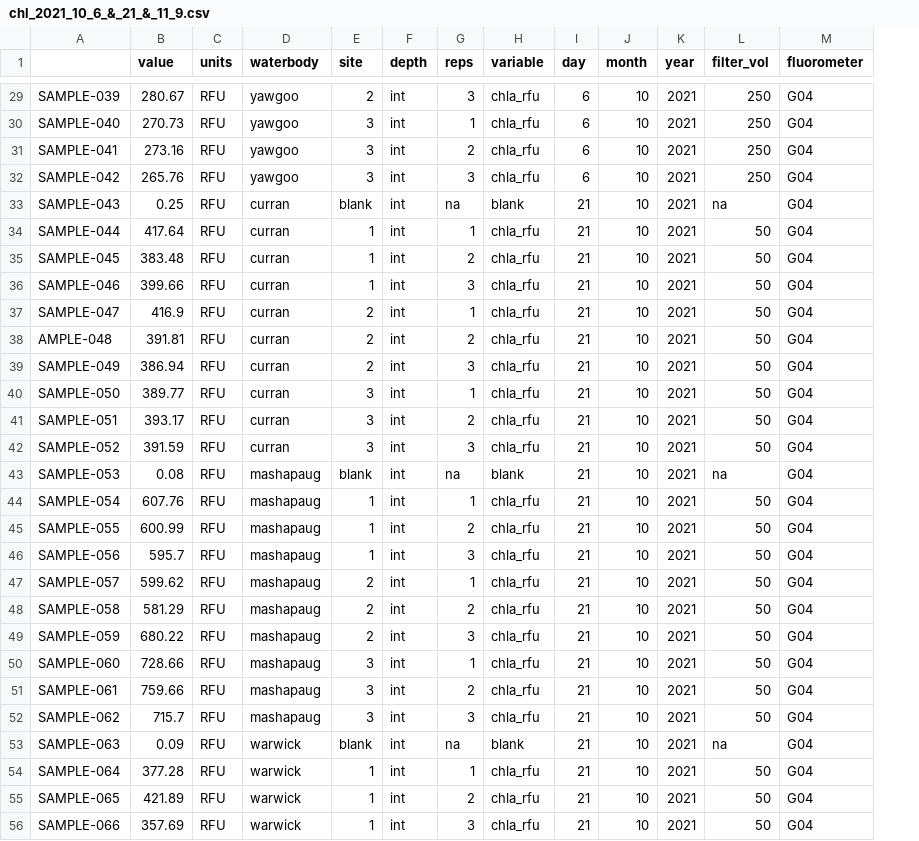
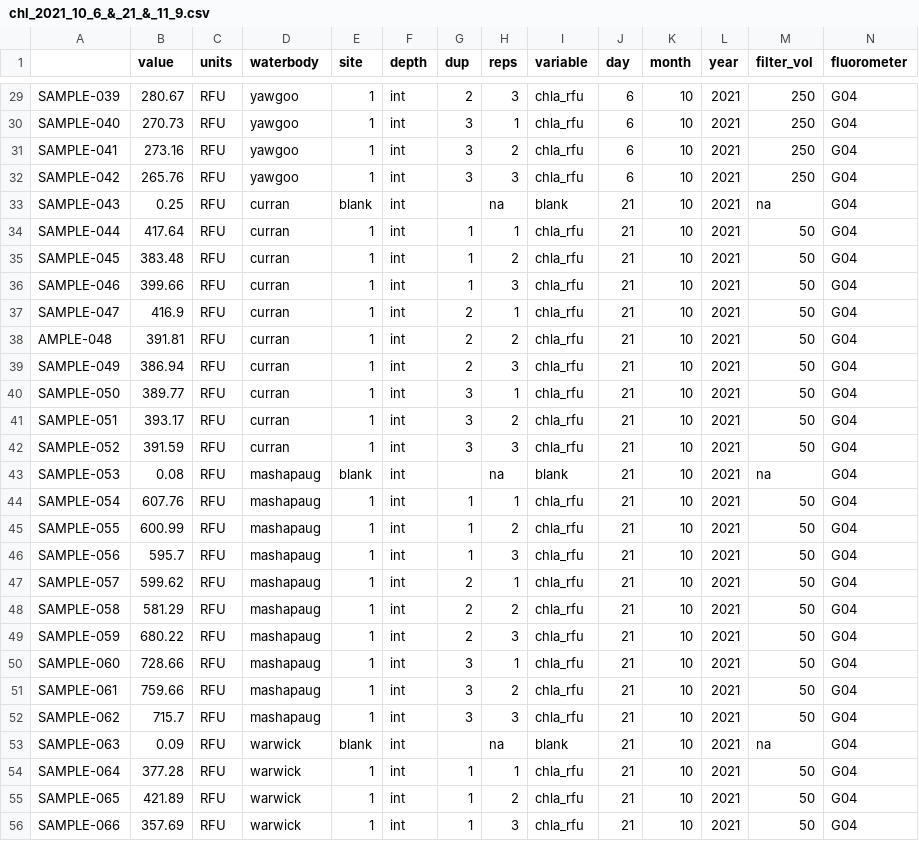
Before and after one commit to USEPA/fluoroproj, a CSV file: data/raw/extracted chl/chl_2021_10_6_&_21_&_11_9.csv, drawn as a sheet; only a part is shown, gaps mark what is left out; the diff covers the shown part only; the diff names each change by its address in the sheet, - before the commit and + after, or states it on an @@ line.

Commit message:
added dup columns

```diff
--- a/data/raw/extracted chl/chl_2021_10_6_&_21_&_11_9.csv
+++ b/data/raw/extracted chl/chl_2021_10_6_&_21_&_11_9.csv
+column G (dup), rows 29-56: 2 | 3 | 3 | 3 |  | 1 | 1 | 1 | 2 | 2 | 2 | 3 | 3 | 3 |  | 1 | 1 | 1 | 2 | 2 | 2 | 3 | 3 | 3 |  | 1 | 1 | 1
-E29 (site): 2
+E29 (site): 1
-E30:E32 (site): 3
+E30:E32 (site): 1
-E37:E39 (site): 2
+E37:E39 (site): 1
-E40:E42 (site): 3
+E40:E42 (site): 1
-E47:E49 (site): 2
+E47:E49 (site): 1
-E50:E52 (site): 3
+E50:E52 (site): 1
```
Also changed, not shown: 38 edited cells elsewhere in this file, data/raw/extracted phyco/phyco_2021_10_21_&_11_9.csv, data/raw/extracted phyco/phyco_2021_10_6_&_21.csv, 2 other files.
